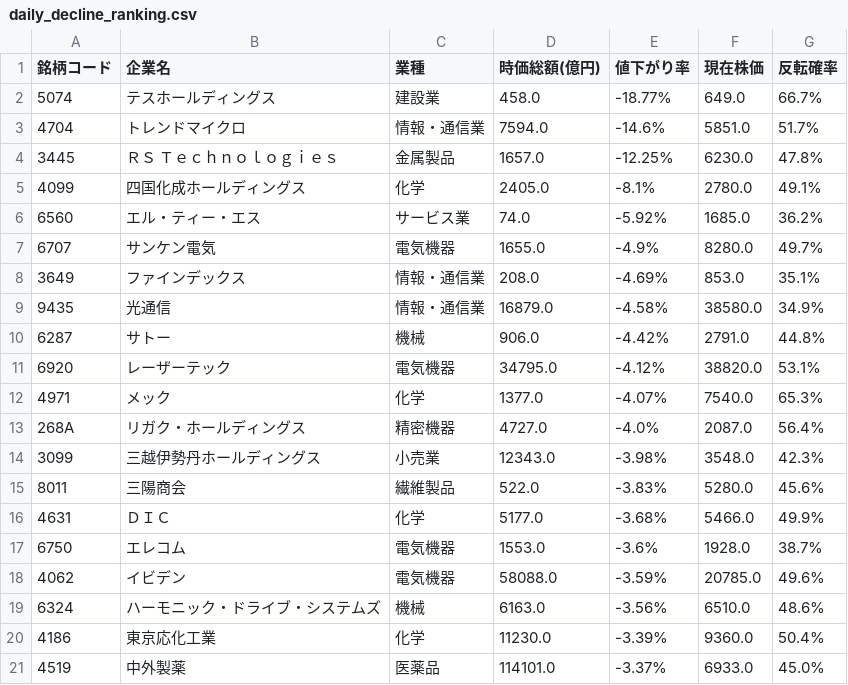
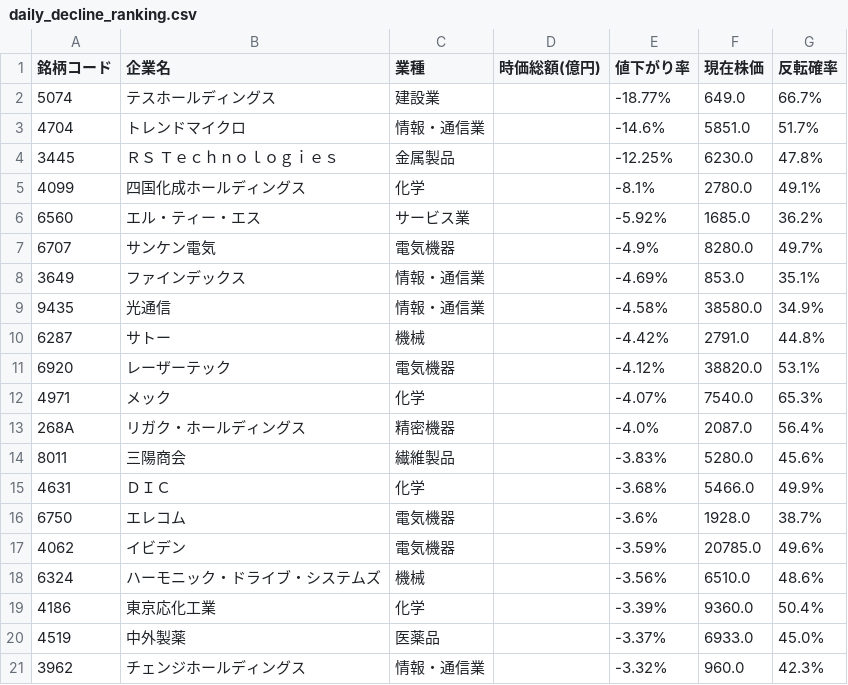
Before and after one commit to riku-0602/stock-line-bot, a CSV file: output/daily_decline_ranking.csv, drawn as a sheet.

```diff
--- a/output/daily_decline_ranking.csv
+++ b/output/daily_decline_ranking.csv
@@ -1,21 +1,21 @@
 銘柄コード,企業名,業種,時価総額(億円),値下がり率,現在株価,反転確率
-5074,テスホールディングス,建設業,458.0,-18.77%,649.0,66.7%
-4704,トレンドマイクロ,情報・通信業,7594.0,-14.6%,5851.0,51.7%
-3445,ＲＳ　Ｔｅｃｈｎｏｌｏｇｉｅｓ,金属製品,1657.0,-12.25%,6230.0,47.8%
-4099,四国化成ホールディングス,化学,2405.0,-8.1%,2780.0,49.1%
-6560,エル・ティー・エス,サービス業,74.0,-5.92%,1685.0,36.2%
-6707,サンケン電気,電気機器,1655.0,-4.9%,8280.0,49.7%
-3649,ファインデックス,情報・通信業,208.0,-4.69%,853.0,35.1%
-9435,光通信,情報・通信業,16879.0,-4.58%,38580.0,34.9%
-6287,サトー,機械,906.0,-4.42%,2791.0,44.8%
-6920,レーザーテック,電気機器,34795.0,-4.12%,38820.0,53.1%
-4971,メック,化学,1377.0,-4.07%,7540.0,65.3%
-268A,リガク・ホールディングス,精密機器,4727.0,-4.0%,2087.0,56.4%
-3099,三越伊勢丹ホールディングス,小売業,12343.0,-3.98%,3548.0,42.3%
-8011,三陽商会,繊維製品,522.0,-3.83%,5280.0,45.6%
-4631,ＤＩＣ,化学,5177.0,-3.68%,5466.0,49.9%
-6750,エレコム,電気機器,1553.0,-3.6%,1928.0,38.7%
-4062,イビデン,電気機器,58088.0,-3.59%,20785.0,49.6%
-6324,ハーモニック・ドライブ・システムズ,機械,6163.0,-3.56%,6510.0,48.6%
-4186,東京応化工業,化学,11230.0,-3.39%,9360.0,50.4%
-4519,中外製薬,医薬品,114101.0,-3.37%,6933.0,45.0%
+5074,テスホールディングス,建設業,,-18.77%,649.0,66.7%
+4704,トレンドマイクロ,情報・通信業,,-14.6%,5851.0,51.7%
+3445,ＲＳ　Ｔｅｃｈｎｏｌｏｇｉｅｓ,金属製品,,-12.25%,6230.0,47.8%
+4099,四国化成ホールディングス,化学,,-8.1%,2780.0,49.1%
+6560,エル・ティー・エス,サービス業,,-5.92%,1685.0,36.2%
+6707,サンケン電気,電気機器,,-4.9%,8280.0,49.7%
+3649,ファインデックス,情報・通信業,,-4.69%,853.0,35.1%
+9435,光通信,情報・通信業,,-4.58%,38580.0,34.9%
+6287,サトー,機械,,-4.42%,2791.0,44.8%
+6920,レーザーテック,電気機器,,-4.12%,38820.0,53.1%
+4971,メック,化学,,-4.07%,7540.0,65.3%
+268A,リガク・ホールディングス,精密機器,,-4.0%,2087.0,56.4%
+8011,三陽商会,繊維製品,,-3.83%,5280.0,45.6%
+4631,ＤＩＣ,化学,,-3.68%,5466.0,49.9%
+6750,エレコム,電気機器,,-3.6%,1928.0,38.7%
+4062,イビデン,電気機器,,-3.59%,20785.0,49.6%
+6324,ハーモニック・ドライブ・システムズ,機械,,-3.56%,6510.0,48.6%
+4186,東京応化工業,化学,,-3.39%,9360.0,50.4%
+4519,中外製薬,医薬品,,-3.37%,6933.0,45.0%
+3962,チェンジホールディングス,情報・通信業,,-3.32%,960.0,42.3%
```
Also changed, not shown: 21 other files.
